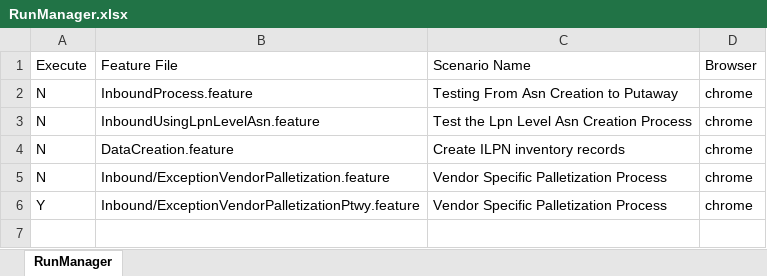
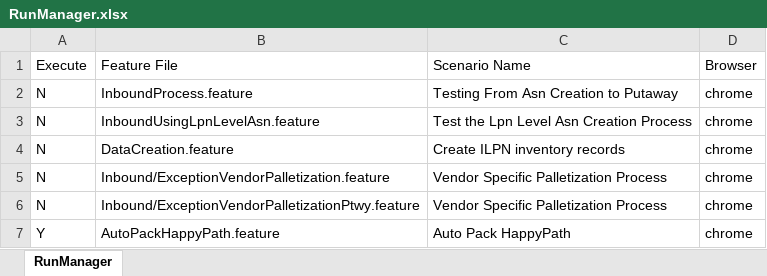
Before and after one commit to santhoshvNcsp/MAWM_Framework_Creation, an Excel workbook: P09Facility/RunManager.xlsx, sheet RunManager, drawn as a sheet; values as stored, in another font and other column widths than the file's, no borders; the diff names each change by its address in the sheet, - before the commit and + after, or states it on an @@ line.

```diff
--- a/P09Facility/RunManager.xlsx (sheet RunManager)
+++ b/P09Facility/RunManager.xlsx (sheet RunManager)
-A6 (Execute): Y
+A6 (Execute): N
+row 7: Y | AutoPackHappyPath.feature | Auto Pack HappyPath | chrome
```
Also changed, not shown: 12 other files.
